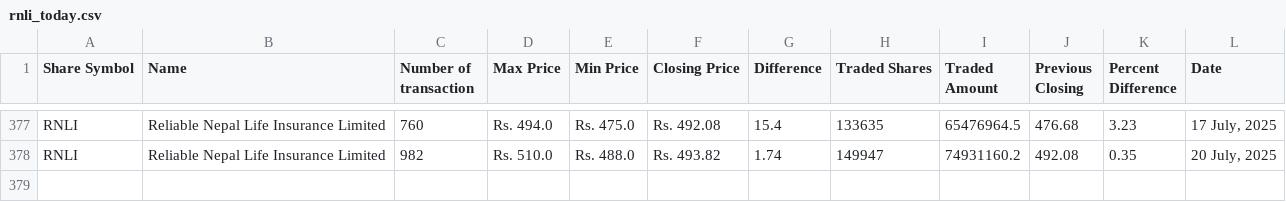
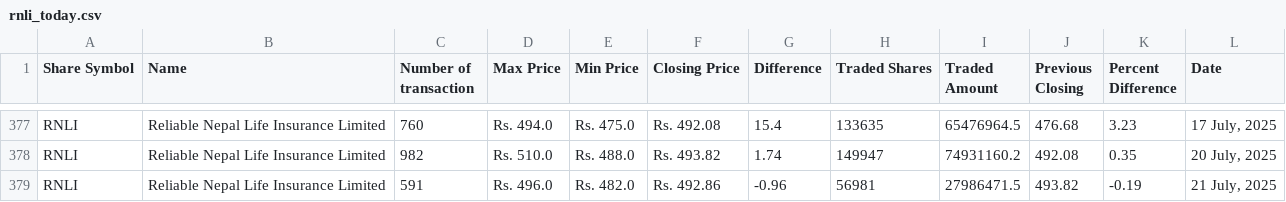
Before and after one commit to neeschal00/nepal-share, a CSV file: ShareData/rnli_today.csv, drawn as a sheet; only a part is shown, gaps mark what is left out; the diff names each change by its address in the sheet, - before the commit and + after, or states it on an @@ line.

```diff
--- a/ShareData/rnli_today.csv
+++ b/ShareData/rnli_today.csv
+row 379: RNLI | Reliable Nepal Life Insurance Limited | 591 | Rs. 496.0 | Rs. 482.0 | Rs. 492.86 | -0.96 | 56981 | 27986471.5 | 493.82 | -0.19 | 21 July, 2025
```
Also changed, not shown: ShareData/mbjc_today.csv, ShareData/snli_today.csv, 36 other files.
